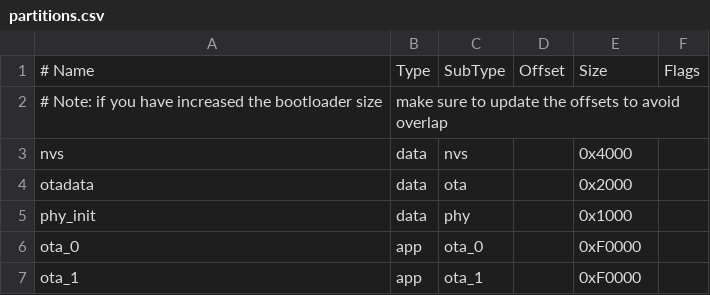
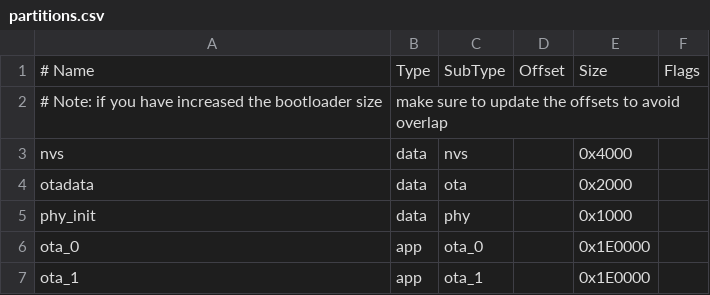
Before and after one commit to EvgenyDD/coffee_ctrl, a CSV file: partitions.csv, drawn as a sheet.

```diff
--- a/partitions.csv
+++ b/partitions.csv
@@ -5,3 +5,3 @@ otadata,  data, ota,     ,        0x2000,
 phy_init, data, phy,     ,        0x1000,
-ota_0,    app,  ota_0,   ,        0xF0000,
-ota_1,    app,  ota_1,   ,        0xF0000,
+ota_0,    app,  ota_0,   ,        0x1E0000,
+ota_1,    app,  ota_1,   ,        0x1E0000,
```
Also changed, not shown: 2 other files.
